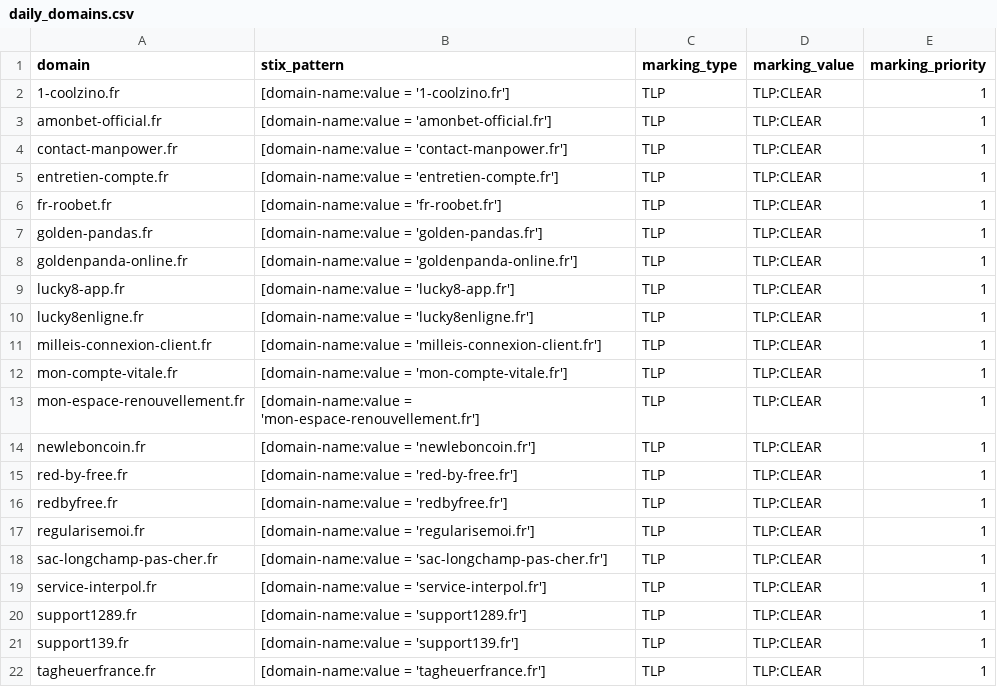
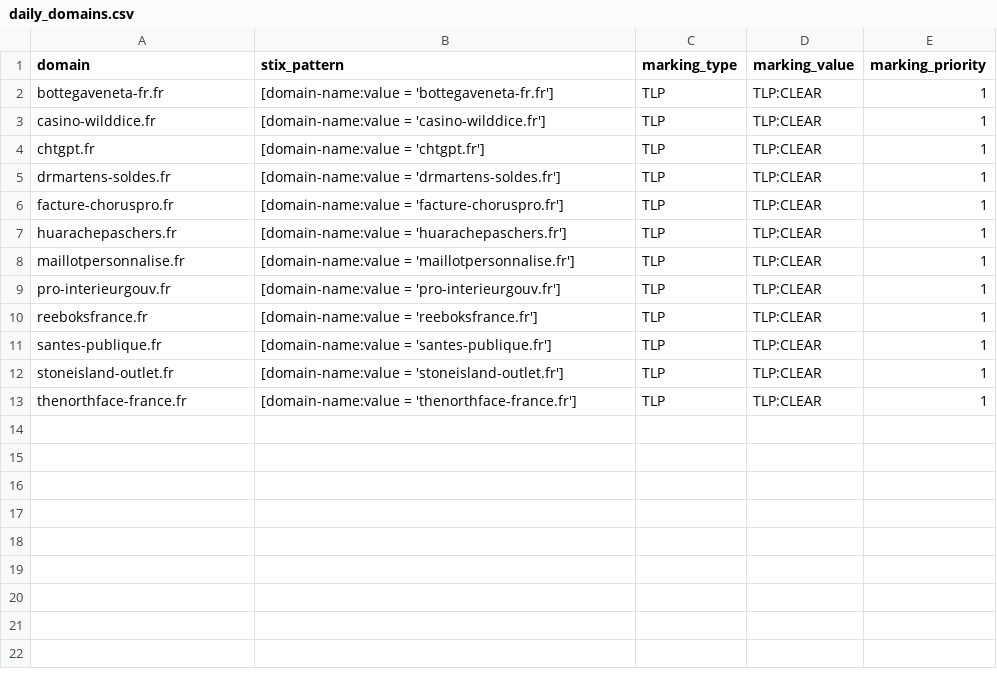
Before and after one commit to DreadFog/red_flag_domains_csv_feed_opencti, a CSV file: daily_domains.csv, drawn as a sheet.

```diff
--- a/daily_domains.csv
+++ b/daily_domains.csv
@@ -1,22 +1,13 @@
 domain,stix_pattern,marking_type,marking_value,marking_priority
-1-coolzino.fr,[domain-name:value = '1-coolzino.fr'],TLP,TLP:CLEAR,1
-amonbet-official.fr,[domain-name:value = 'amonbet-official.fr'],TLP,TLP:CLEAR,1
-contact-manpower.fr,[domain-name:value = 'contact-manpower.fr'],TLP,TLP:CLEAR,1
-entretien-compte.fr,[domain-name:value = 'entretien-compte.fr'],TLP,TLP:CLEAR,1
-fr-roobet.fr,[domain-name:value = 'fr-roobet.fr'],TLP,TLP:CLEAR,1
-golden-pandas.fr,[domain-name:value = 'golden-pandas.fr'],TLP,TLP:CLEAR,1
-goldenpanda-online.fr,[domain-name:value = 'goldenpanda-online.fr'],TLP,TLP:CLEAR,1
-lucky8-app.fr,[domain-name:value = 'lucky8-app.fr'],TLP,TLP:CLEAR,1
-lucky8enligne.fr,[domain-name:value = 'lucky8enligne.fr'],TLP,TLP:CLEAR,1
-milleis-connexion-client.fr,[domain-name:value = 'milleis-connexion-client.fr'],TLP,TLP:CLEAR,1
-mon-compte-vitale.fr,[domain-name:value = 'mon-compte-vitale.fr'],TLP,TLP:CLEAR,1
-mon-espace-renouvellement.fr,[domain-name:value = 'mon-espace-renouvellement.fr'],TLP,TLP:CLEAR,1
-newleboncoin.fr,[domain-name:value = 'newleboncoin.fr'],TLP,TLP:CLEAR,1
-red-by-free.fr,[domain-name:value = 'red-by-free.fr'],TLP,TLP:CLEAR,1
-redbyfree.fr,[domain-name:value = 'redbyfree.fr'],TLP,TLP:CLEAR,1
-regularisemoi.fr,[domain-name:value = 'regularisemoi.fr'],TLP,TLP:CLEAR,1
-sac-longchamp-pas-cher.fr,[domain-name:value = 'sac-longchamp-pas-cher.fr'],TLP,TLP:CLEAR,1
-service-interpol.fr,[domain-name:value = 'service-interpol.fr'],TLP,TLP:CLEAR,1
-support1289.fr,[domain-name:value = 'support1289.fr'],TLP,TLP:CLEAR,1
-support139.fr,[domain-name:value = 'support139.fr'],TLP,TLP:CLEAR,1
-tagheuerfrance.fr,[domain-name:value = 'tagheuerfrance.fr'],TLP,TLP:CLEAR,1
+bottegaveneta-fr.fr,[domain-name:value = 'bottegaveneta-fr.fr'],TLP,TLP:CLEAR,1
+casino-wilddice.fr,[domain-name:value = 'casino-wilddice.fr'],TLP,TLP:CLEAR,1
+chtgpt.fr,[domain-name:value = 'chtgpt.fr'],TLP,TLP:CLEAR,1
+drmartens-soldes.fr,[domain-name:value = 'drmartens-soldes.fr'],TLP,TLP:CLEAR,1
+facture-choruspro.fr,[domain-name:value = 'facture-choruspro.fr'],TLP,TLP:CLEAR,1
+huarachepaschers.fr,[domain-name:value = 'huarachepaschers.fr'],TLP,TLP:CLEAR,1
+maillotpersonnalise.fr,[domain-name:value = 'maillotpersonnalise.fr'],TLP,TLP:CLEAR,1
+pro-interieurgouv.fr,[domain-name:value = 'pro-interieurgouv.fr'],TLP,TLP:CLEAR,1
+reeboksfrance.fr,[domain-name:value = 'reeboksfrance.fr'],TLP,TLP:CLEAR,1
+santes-publique.fr,[domain-name:value = 'santes-publique.fr'],TLP,TLP:CLEAR,1
+stoneisland-outlet.fr,[domain-name:value = 'stoneisland-outlet.fr'],TLP,TLP:CLEAR,1
+thenorthface-france.fr,[domain-name:value = 'thenorthface-france.fr'],TLP,TLP:CLEAR,1
```
